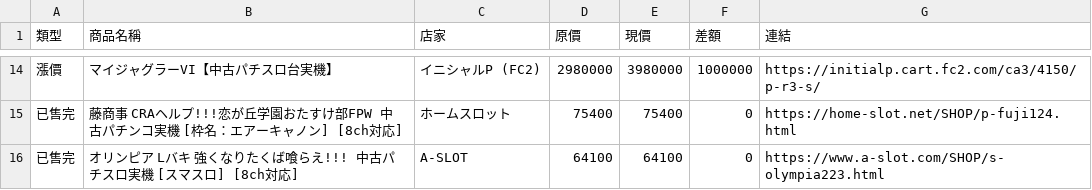
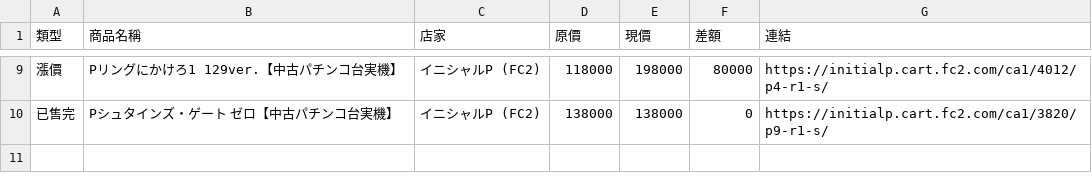
Before and after one commit to z870017/slot-price-watch, a CSV file: docs/changes.csv, drawn as a sheet; only a part is shown, gaps mark what is left out; the diff covers the shown part only.

```diff
--- a/docs/changes.csv
+++ b/docs/changes.csv
@@ -14,3 +9,2 @@
-漲價,マイジャグラーVI【中古パチスロ台実機】,イニシャルP (FC2),2980000,3980000,1000000,https://initialp.cart.fc2.com/ca3/4150/p-r3-s/
-已售完,藤商事 CRAヘルプ!!!恋が丘学園おたすけ部FPW 中古パチンコ実機 [枠名：エアーキャノン] [8ch対応],ホームスロット,75400,75400,0,https://home-slot.net/SHOP/p-fuji124.html
-已售完,オリンピア Lバキ 強くなりたくば喰らえ!!! 中古パチスロ実機 [スマスロ] [8ch対応],A-SLOT,64100,64100,0,https://www.a-slot.com/SHOP/s-olympia223.html
+漲價,Pリングにかけろ1 129ver.【中古パチンコ台実機】,イニシャルP (FC2),118000,198000,80000,https://initialp.cart.fc2.com/ca1/4012/p4-r1-s/
+已售完,Pシュタインズ・ゲート ゼロ【中古パチンコ台実機】,イニシャルP (FC2),138000,138000,0,https://initialp.cart.fc2.com/ca1/3820/p9-r1-s/
```
Also changed, not shown: 3 added rows, 8 removed rows and 19 edited cells elsewhere in this file, docs/prices.csv, docs/summary.csv, 4 other files.
